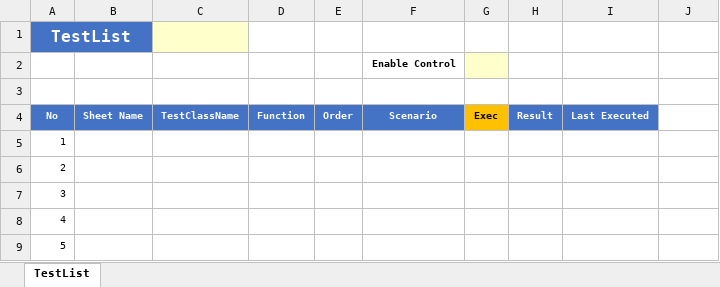
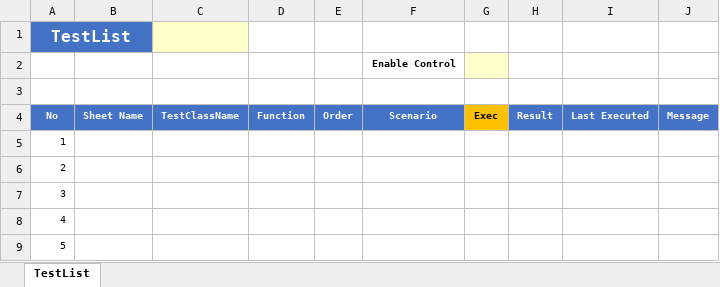
Before and after one commit to ldi-github/shirates-core, an Excel workbook: src/main/resources/TestList.xlsx, sheet TestList, drawn as a sheet; only a part is shown; values as stored, in another font and other column widths than the file's, no borders; conditional formats not drawn; the diff names each change by its address in the sheet, - before the commit and + after, or states it on an @@ line.

```diff
--- a/src/main/resources/TestList.xlsx (sheet TestList)
+++ b/src/main/resources/TestList.xlsx (sheet TestList)
-J4: (empty)
+J4: Message
-J4 fill: none
+J4 fill: #4472C4
```
Also changed, not shown: 11 other files.
